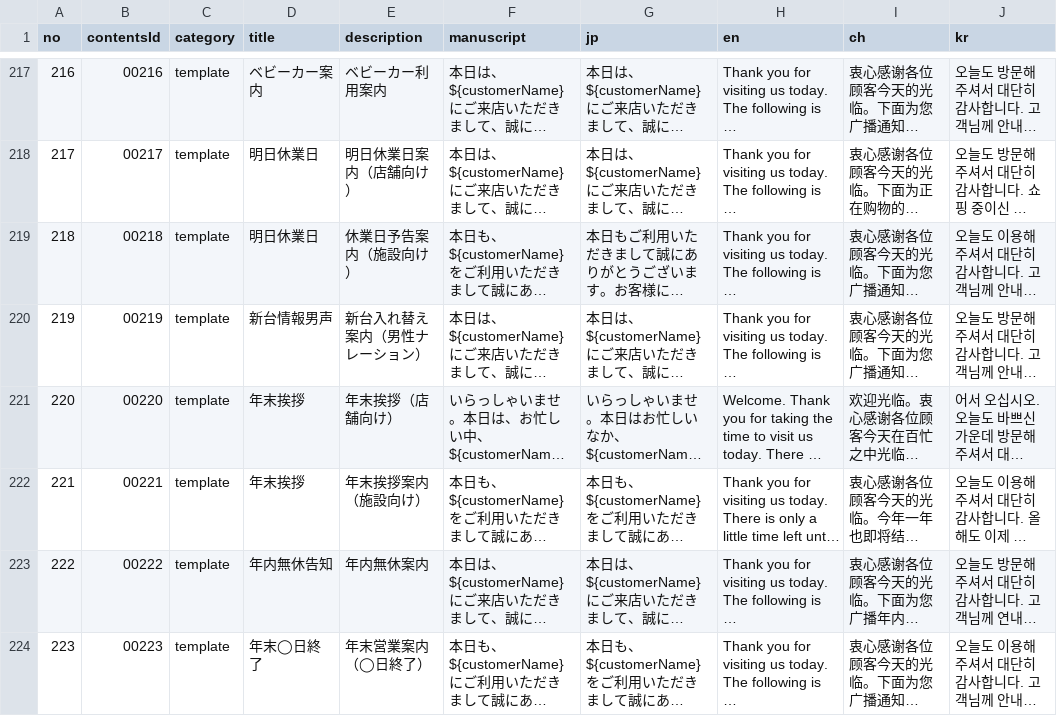
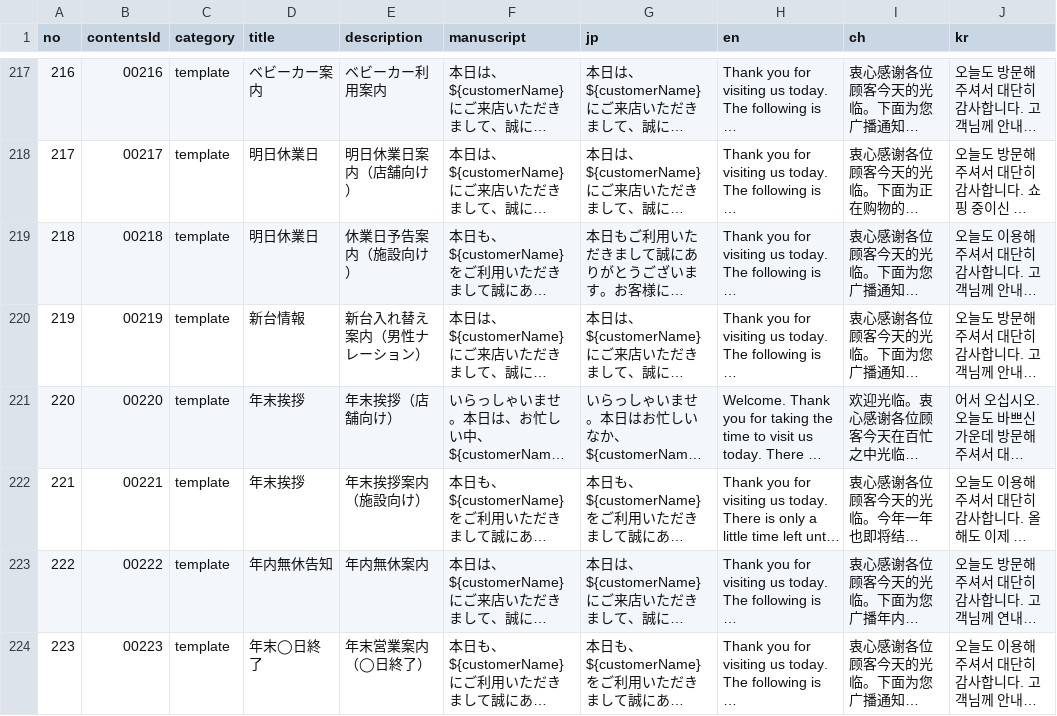
Before and after one commit to y-watanabe-usen/umesse-test, a CSV file: tools/dynamodb/umesse-contents_template.csv, drawn as a sheet; only a part is shown, gaps mark what is left out; long unchanged cells end in …; the diff names each change by its address in the sheet, - before the commit and + after, or states it on an @@ line.

```diff
--- a/tools/dynamodb/umesse-contents_template.csv
+++ b/tools/dynamodb/umesse-contents_template.csv
-D220 (title): 新台情報男声
+D220 (title): 新台情報
```
Also changed, not shown: 1 other file.
